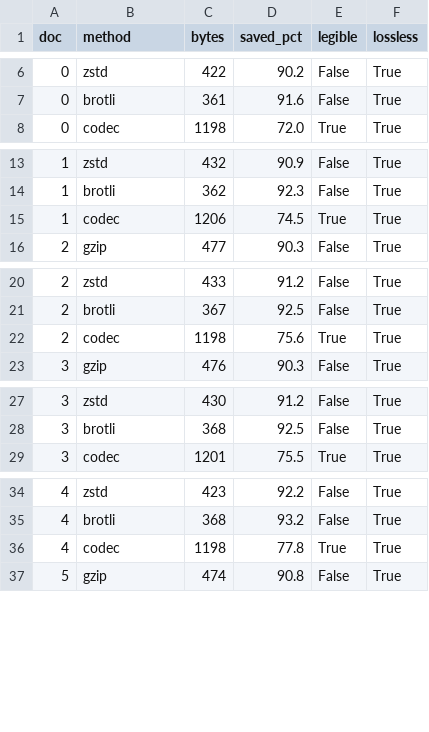
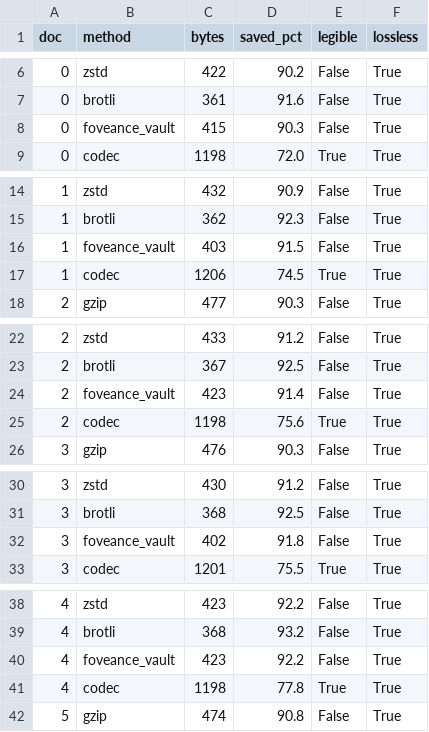
Before and after one commit to Aimaghsoodi/foveance, a CSV file: bench/results_replay/codec_compare_bytes.csv, drawn as a sheet; only a part is shown, gaps mark what is left out; the diff covers the shown part only; the diff names each change by its address in the sheet, - before the commit and + after, or states it on an @@ line.

```diff
--- a/bench/results_replay/codec_compare_bytes.csv
+++ b/bench/results_replay/codec_compare_bytes.csv
+row 8: 0 | foveance_vault | 415 | 90.3 | False | True
+row 16: 1 | foveance_vault | 403 | 91.5 | False | True
+row 24: 2 | foveance_vault | 423 | 91.4 | False | True
+row 32: 3 | foveance_vault | 402 | 91.8 | False | True
+row 40: 4 | foveance_vault | 423 | 92.2 | False | True
```
Also changed, not shown: 3 added rows elsewhere in this file, bench/results_replay/codec_compare.csv, bench/results_replay/codec_compare_summary.csv, 15 other files.
